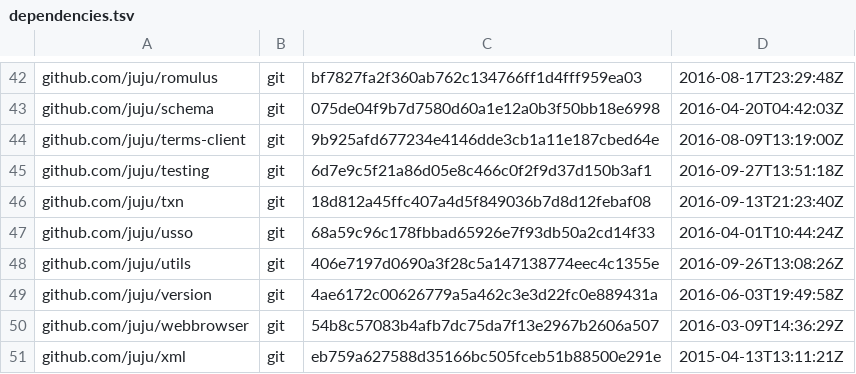
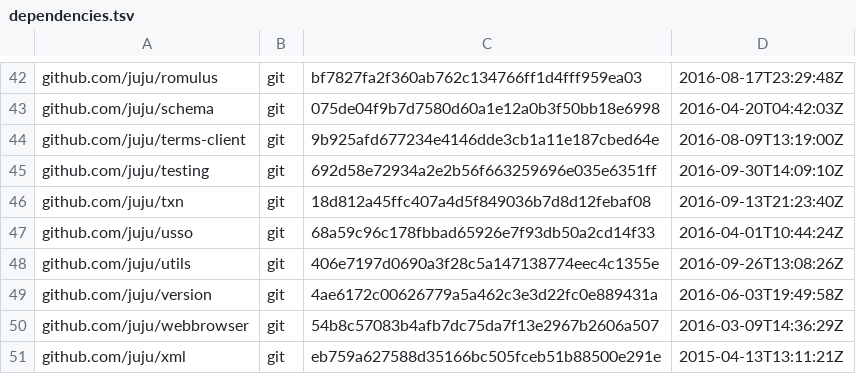
Before and after one commit to juju/juju, a TSV file: dependencies.tsv, drawn as a sheet; only a part is shown, gaps mark what is left out.

```diff
--- a/dependencies.tsv
+++ b/dependencies.tsv
@@ -44,3 +44,3 @@ github.com/juju/schema	git	075de04f9b7d7580d60a1e12a0b3f50bb18e6998	2016-04-20T0
 github.com/juju/terms-client	git	9b925afd677234e4146dde3cb1a11e187cbed64e	2016-08-09T13:19:00Z
-github.com/juju/testing	git	6d7e9c5f21a86d05e8c466c0f2f9d37d150b3af1	2016-09-27T13:51:18Z
+github.com/juju/testing	git	692d58e72934a2e2b56f663259696e035e6351ff	2016-09-30T14:09:10Z
 github.com/juju/txn	git	18d812a45ffc407a4d5f849036b7d8d12febaf08	2016-09-13T21:23:40Z
```
Also changed, not shown: 1 other file.
